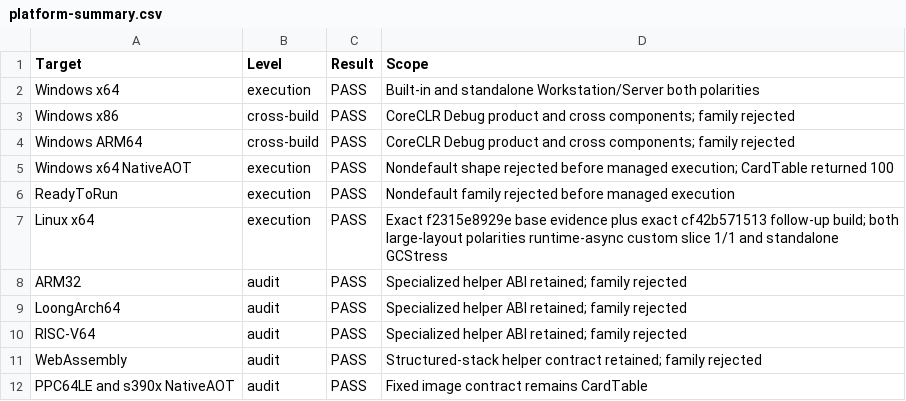
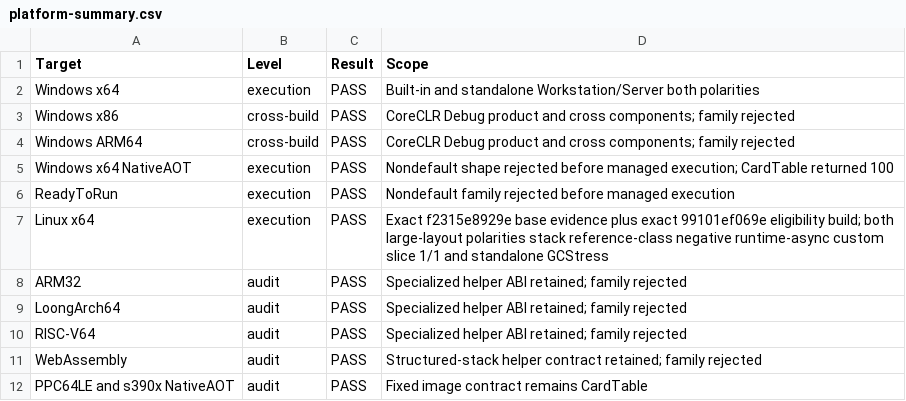
Before and after one commit to kkokosa/runtime, a CSV file: docs/design/lxr-port/P1.3/raw/platform-summary.csv, drawn as a sheet.

```diff
--- a/docs/design/lxr-port/P1.3/raw/platform-summary.csv
+++ b/docs/design/lxr-port/P1.3/raw/platform-summary.csv
@@ -6,3 +6,3 @@ Windows x64 NativeAOT,execution,PASS,Nondefault shape rejected before managed ex
 ReadyToRun,execution,PASS,Nondefault family rejected before managed execution
-Linux x64,execution,PASS,Exact f2315e8929e base evidence plus exact cf42b571513 follow-up build; both large-layout polarities runtime-async custom slice 1/1 and standalone GCStress
+Linux x64,execution,PASS,Exact f2315e8929e base evidence plus exact 99101ef069e eligibility build; both large-layout polarities stack reference-class negative runtime-async custom slice 1/1 and standalone GCStress
 ARM32,audit,PASS,Specialized helper ABI retained; family rejected
```
Also changed, not shown: docs/design/lxr-port/P1.3/raw/validation-summary.csv, 1 other file.
